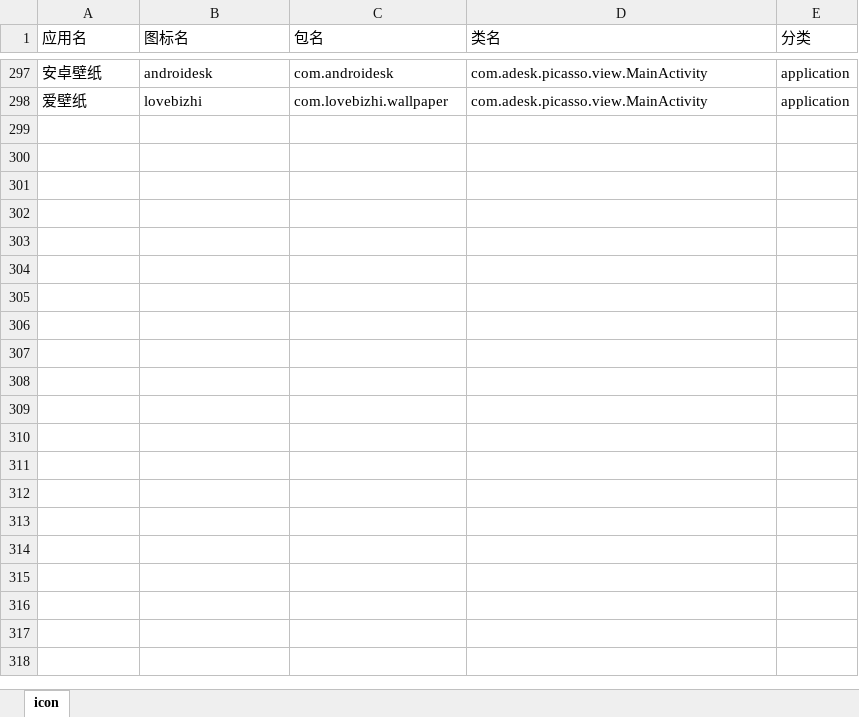
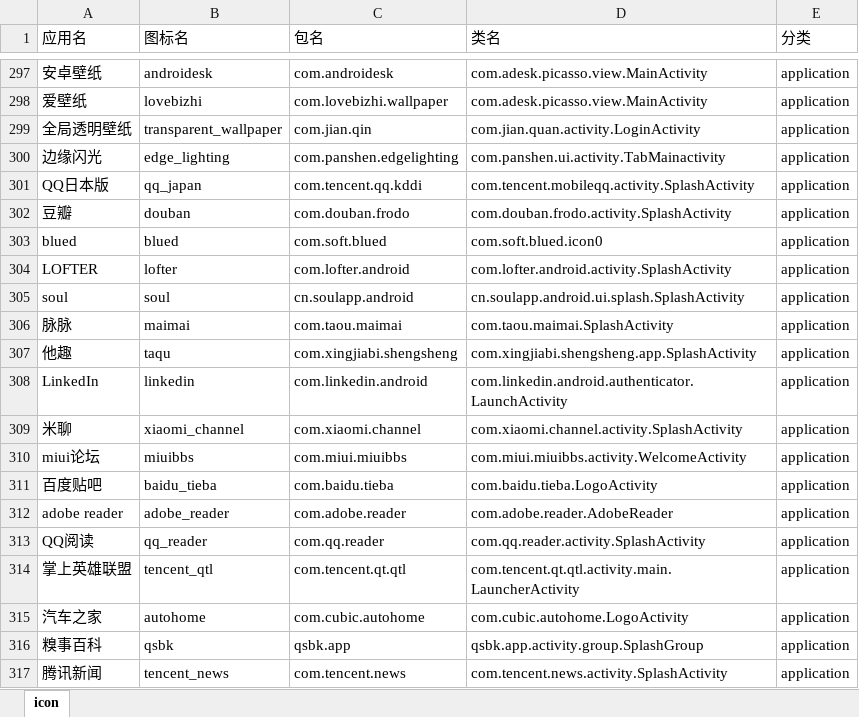
Before and after one commit to cjycsm/mistiness-iconpack, an Excel workbook: summary.xlsx, sheet icon, drawn as a sheet; only a part is shown, gaps mark what is left out; values as stored, in another font and other column widths than the file's, no borders; the diff covers the shown part only; the diff names each change by its address in the sheet, - before the commit and + after, or states it on an @@ line.

```diff
--- a/summary.xlsx (sheet icon)
+++ b/summary.xlsx (sheet icon)
+row 299: 全局透明壁纸 | transparent_wallpaper | com.jian.qin | com.jian.quan.activity.LoginActivity | application
+row 300: 边缘闪光 | edge_lighting | com.panshen.edgelighting | com.panshen.ui.activity.TabMainactivity | application
+row 301: QQ日本版 | qq_japan | com.tencent.qq.kddi | com.tencent.mobileqq.activity.SplashActivity | application
+row 302: 豆瓣 | douban | com.douban.frodo | com.douban.frodo.activity.SplashActivity | application
+row 303: blued | blued | com.soft.blued | com.soft.blued.icon0 | application
+row 304: LOFTER | lofter | com.lofter.android | com.lofter.android.activity.SplashActivity | application
+row 305: soul | soul | cn.soulapp.android | cn.soulapp.android.ui.splash.SplashActivity | application
+row 306: 脉脉 | maimai | com.taou.maimai | com.taou.maimai.SplashActivity | application
+row 307: 他趣 | taqu | com.xingjiabi.shengsheng | com.xingjiabi.shengsheng.app.SplashActivity | application
+row 308: LinkedIn | linkedin | com.linkedin.android | com.linkedin.android.authenticator.LaunchActivity | application
+row 309: 米聊 | xiaomi_channel | com.xiaomi.channel | com.xiaomi.channel.activity.SplashActivity | application
+row 310: miui论坛 | miuibbs | com.miui.miuibbs | com.miui.miuibbs.activity.WelcomeActivity | application
+row 311: 百度贴吧 | baidu_tieba | com.baidu.tieba | com.baidu.tieba.LogoActivity | application
+row 312: adobe reader | adobe_reader | com.adobe.reader | com.adobe.reader.AdobeReader | application
+row 313: QQ阅读 | qq_reader | com.qq.reader | com.qq.reader.activity.SplashActivity | application
+row 314: 掌上英雄联盟 | tencent_qtl | com.tencent.qt.qtl | com.tencent.qt.qtl.activity.main.LauncherActivity | application
+row 315: 汽车之家 | autohome | com.cubic.autohome | com.cubic.autohome.LogoActivity | application
+row 316: 糗事百科 | qsbk | qsbk.app | qsbk.app.activity.group.SplashGroup | application
+row 317: 腾讯新闻 | tencent_news | com.tencent.news | com.tencent.news.activity.SplashActivity | application
```
Also changed, not shown: 11 added rows elsewhere in this sheet, 10 other files.
